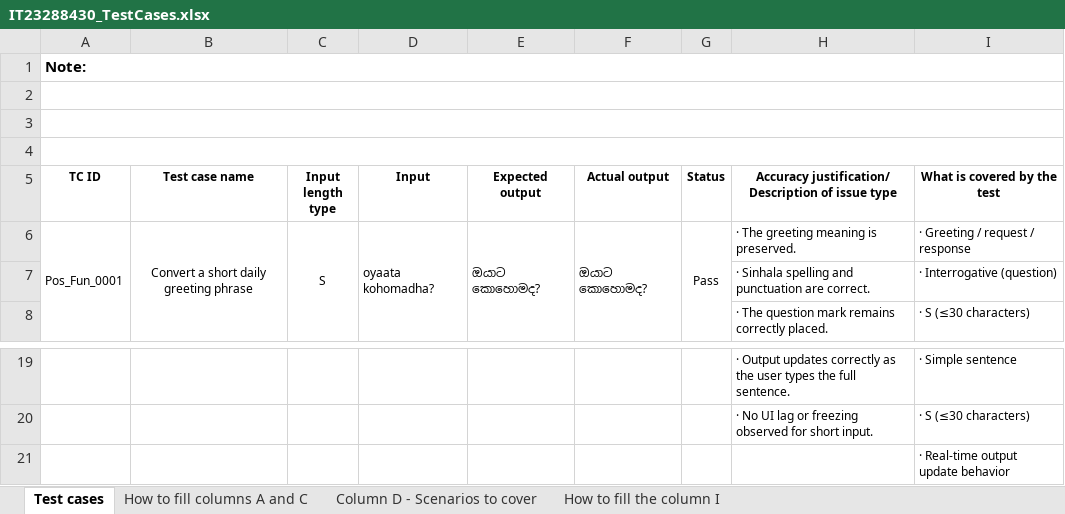
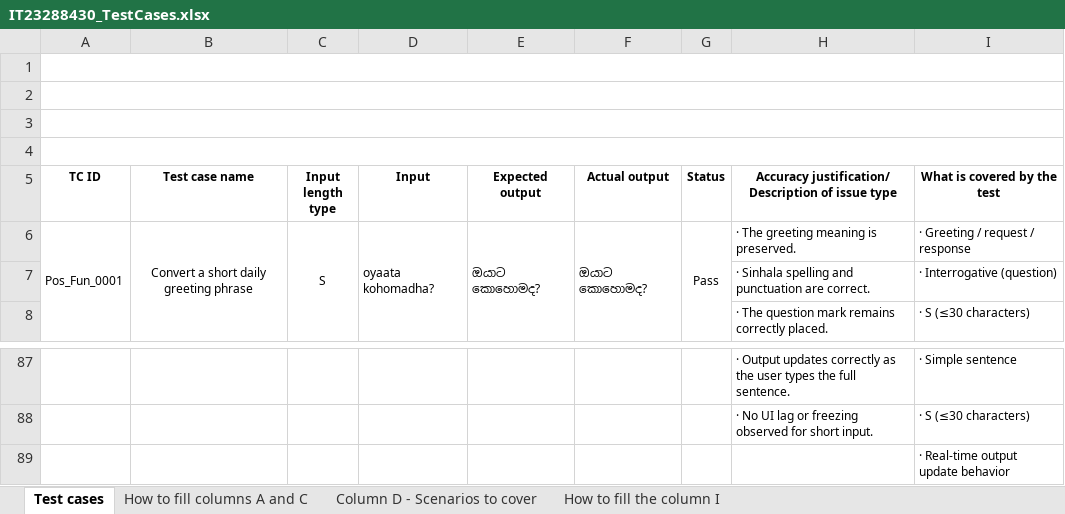
Before and after one commit to danajakulathunga/ITPM-Assignment-01---IT23288430-, an Excel workbook: IT23288430_TestCases.xlsx, sheet Test cases, drawn as a sheet; only a part is shown, gaps mark what is left out; values as stored, in another font and other column widths than the file's, no borders; the diff covers the shown part only; the diff names each change by its address in the sheet, - before the commit and + after, or states it on an @@ line.

```diff
--- a/IT23288430_TestCases.xlsx (sheet Test cases)
+++ b/IT23288430_TestCases.xlsx (sheet Test cases)
-A1 (TC ID): Note:
+A1 (TC ID): (empty)
```
Also changed, not shown: 68 added rows and merged cells elsewhere in this sheet, 3 other files.
